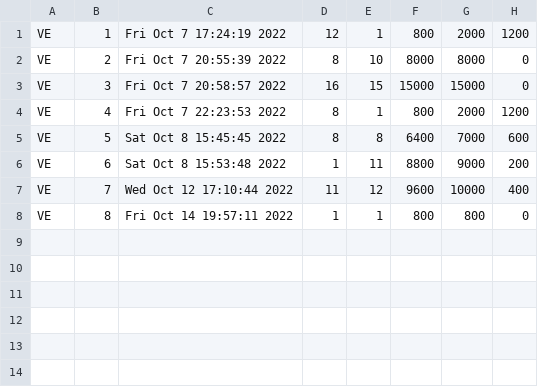
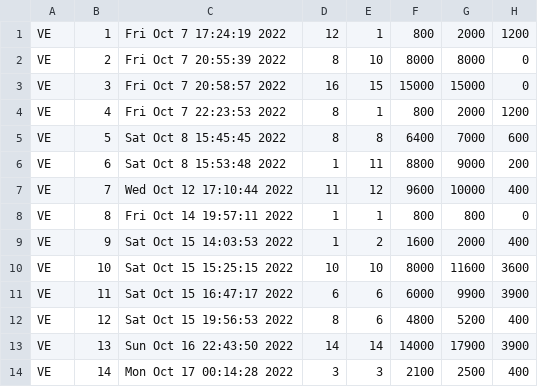
Before and after one commit to Mario4CE/Vending-Machine-Simulation, a CSV file: Maquina Expendedora/Movimientos.csv, drawn as a sheet.

```diff
--- a/Maquina Expendedora/Movimientos.csv
+++ b/Maquina Expendedora/Movimientos.csv
@@ -8 +8,7 @@ VE,7,Wed Oct 12 17:10:44 2022,11,12,9600,10000,400
 VE,8,Fri Oct 14 19:57:11 2022,1,1,800,800,0
+VE,9,Sat Oct 15 14:03:53 2022,1,2,1600,2000,400
+VE,10,Sat Oct 15 15:25:15 2022,10,10,8000,11600,3600
+VE,11,Sat Oct 15 16:47:17 2022,6,6,6000,9900,3900
+VE,12,Sat Oct 15 19:56:53 2022,8,6,4800,5200,400
+VE,13,Sun Oct 16 22:43:50 2022,14,14,14000,17900,3900
+VE,14,Mon Oct 17 00:14:28 2022,3,3,2100,2500,400
```
Also changed, not shown: Maquina Expendedora/Productos.csv, 1 other file.
